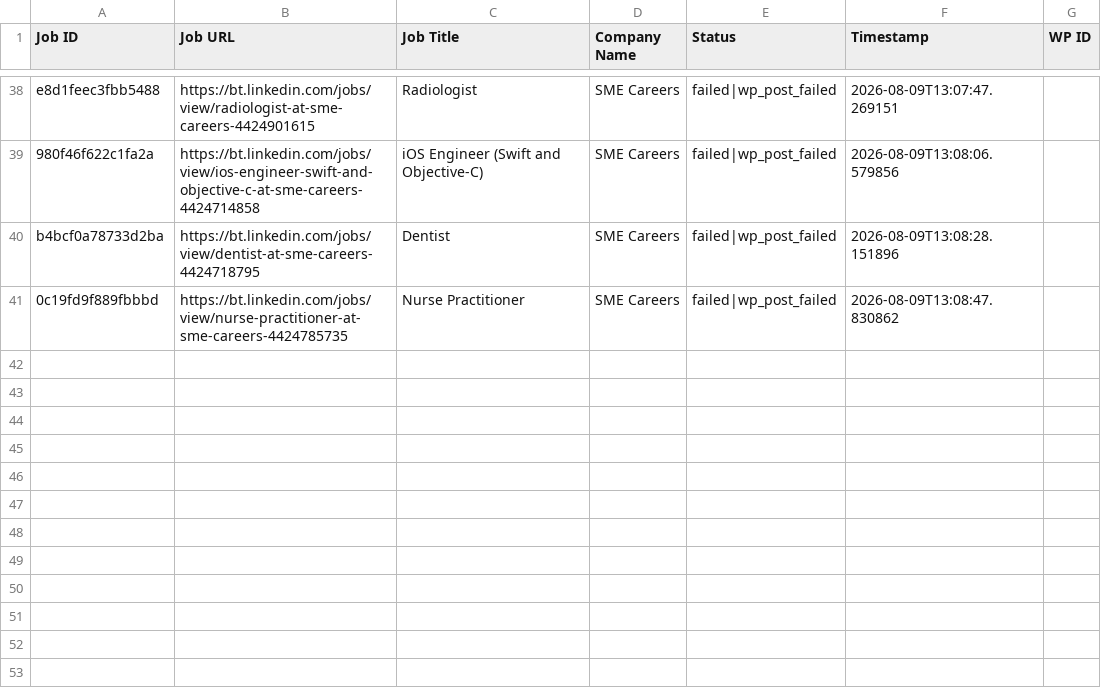
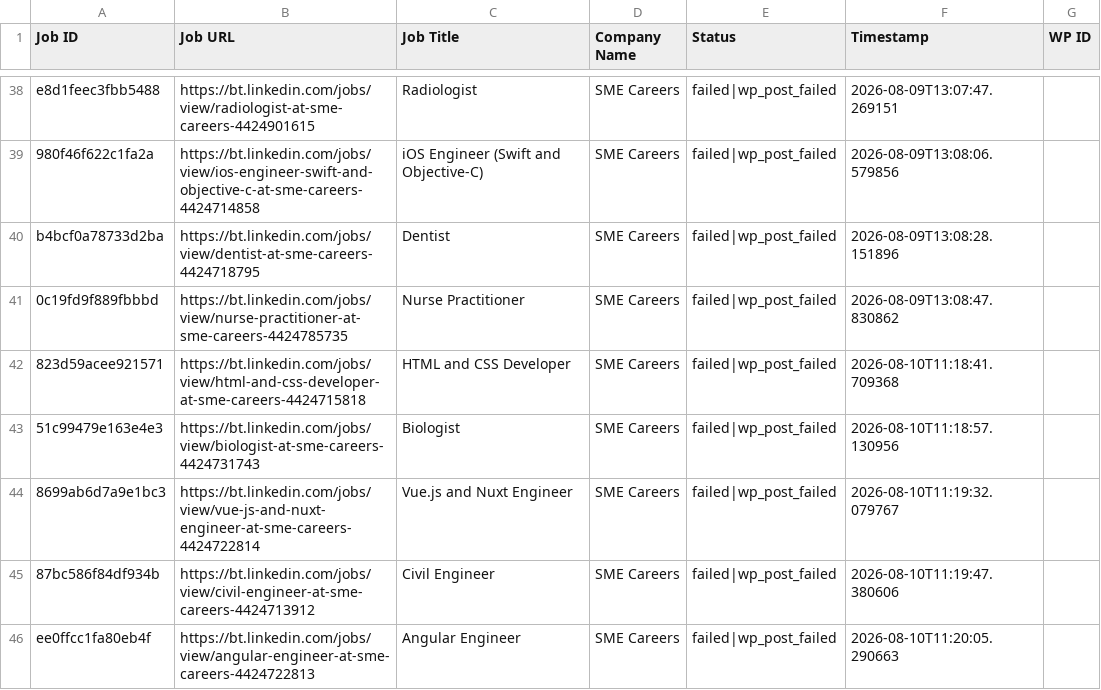
Before and after one commit to innovationinc2000/bt, a CSV file: processed_jobs.csv, drawn as a sheet; only a part is shown, gaps mark what is left out; the diff names each change by its address in the sheet, - before the commit and + after, or states it on an @@ line.

```diff
--- a/processed_jobs.csv
+++ b/processed_jobs.csv
+row 42: 823d59acee921571 | https://bt.linkedin.com/jobs/view/html-and-css-developer-at-sme-careers-4424715818 | HTML and CSS Developer | SME Careers | failed|wp_post_failed | 2026-08-10T11:18:41.709368
+row 43: 51c99479e163e4e3 | https://bt.linkedin.com/jobs/view/biologist-at-sme-careers-4424731743 | Biologist | SME Careers | failed|wp_post_failed | 2026-08-10T11:18:57.130956
+row 44: 8699ab6d7a9e1bc3 | https://bt.linkedin.com/jobs/view/vue-js-and-nuxt-engineer-at-sme-careers-4424722814 | Vue.js and Nuxt Engineer | SME Careers | failed|wp_post_failed | 2026-08-10T11:19:32.079767
+row 45: 87bc586f84df934b | https://bt.linkedin.com/jobs/view/civil-engineer-at-sme-careers-4424713912 | Civil Engineer | SME Careers | failed|wp_post_failed | 2026-08-10T11:19:47.380606
+row 46: ee0ffcc1fa80eb4f | https://bt.linkedin.com/jobs/view/angular-engineer-at-sme-careers-4424722813 | Angular Engineer | SME Careers | failed|wp_post_failed | 2026-08-10T11:20:05.290663
```
